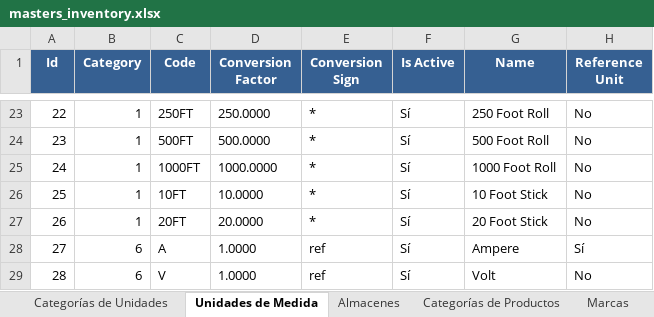
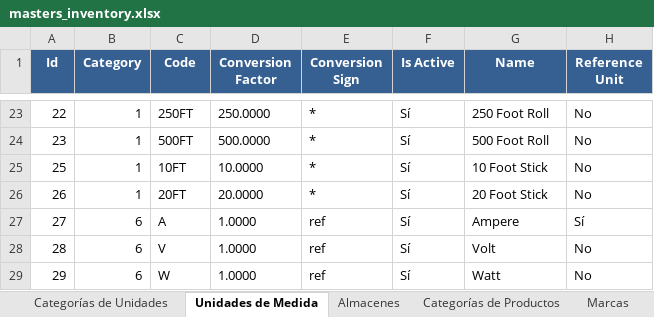
Before and after one commit to Gulivers/chalan-pro_tenant, an Excel workbook: app/appinventory/static/appinventory/masters_inventory.xlsx, sheet Unidades de Medida, drawn as a sheet; only a part is shown, gaps mark what is left out; the shorter side is filled out with more unchanged rows; values as stored, in another font and other column widths than the file's, no borders; the diff names each change by its address in the sheet, - before the commit and + after, or states it on an @@ line.

```diff
--- a/app/appinventory/static/appinventory/masters_inventory.xlsx (sheet Unidades de Medida)
+++ b/app/appinventory/static/appinventory/masters_inventory.xlsx (sheet Unidades de Medida)
-row 25: 24 | 1 | 1000FT | 1000.0000 | * | Sí | 1000 Foot Roll | No
```
Also changed, not shown: sheet Productos, sheet Precios de Productos, sheet Almacenes, 14 other files.
